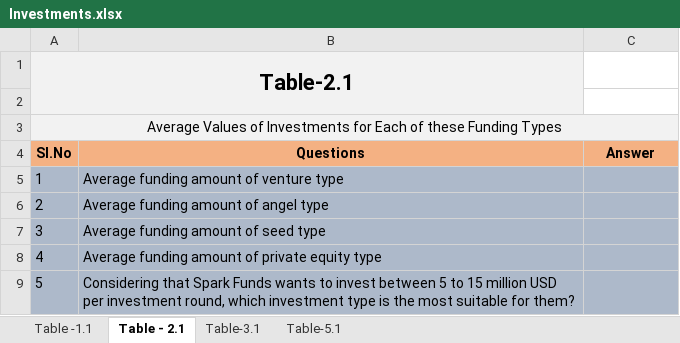
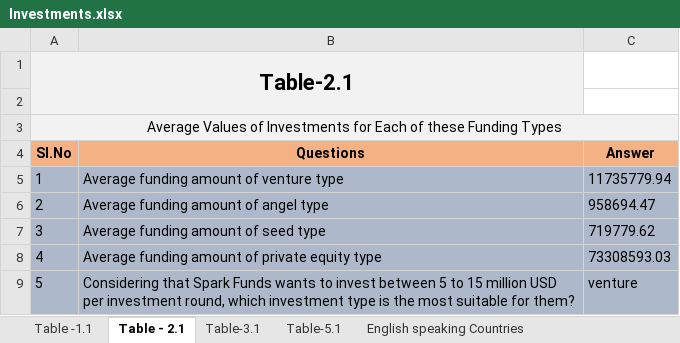
Before and after one commit to vamsigp/IIIT-B, an Excel workbook: 1. Statistics and Machine Learning/4. Investment Assignment/Investments.xlsx, sheet Table - 2.1, drawn as a sheet; values as stored, in another font and other column widths than the file's, no borders; conditional formats not drawn; the diff names each change by its address in the sheet, - before the commit and + after, or states it on an @@ line.

```diff
--- a/1. Statistics and Machine Learning/4. Investment Assignment/Investments.xlsx (sheet Table - 2.1)
+++ b/1. Statistics and Machine Learning/4. Investment Assignment/Investments.xlsx (sheet Table - 2.1)
+sheet tab: English speaking Countries
-C5 (Answer): (empty)
+C5 (Answer): 11735779.94
-C6 (Answer): (empty)
+C6 (Answer): 958694.47
-C7 (Answer): (empty)
+C7 (Answer): 719779.62
-C8 (Answer): (empty)
+C8 (Answer): 73308593.03
-C9 (Answer): (empty)
+C9 (Answer): venture
```
Also changed, not shown: sheet Table-5.1, sheet Table-3.1, sheet Table -1.1, 8 other files.
